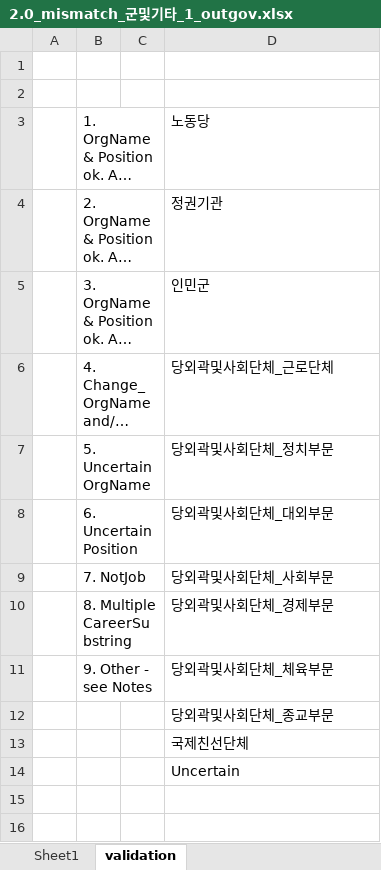
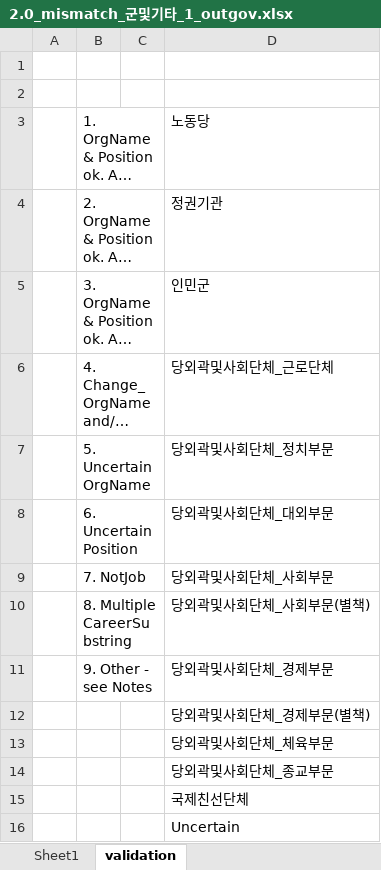
Before and after one commit to seouljake/nkelites, an Excel workbook: data/combined data/combined data - 1 cleaning/cleaning step 2 - career/2.7 orgtree position & rank/2.0_mismatch_군및기타_1_outgov.xlsx, sheet validation, drawn as a sheet; long unchanged cells end in …; values as stored, in another font and other column widths than the file's, no borders; the diff names each change by its address in the sheet, - before the commit and + after, or states it on an @@ line.

```diff
--- a/data/combined data/combined data - 1 cleaning/cleaning step 2 - career/2.7 orgtree position & rank/2.0_mismatch_군및기타_1_outgov.xlsx (sheet validation)
+++ b/data/combined data/combined data - 1 cleaning/cleaning step 2 - career/2.7 orgtree position & rank/2.0_mismatch_군및기타_1_outgov.xlsx (sheet validation)
-D10: 당외곽및사회단체_경제부문
+D10: 당외곽및사회단체_사회부문(별책)
-D11: 당외곽및사회단체_체육부문
+D11: 당외곽및사회단체_경제부문
+row 12:  |  |  | 당외곽및사회단체_경제부문(별책)
+row 13:  |  |  | 당외곽및사회단체_체육부문
```
Also changed, not shown: sheet Sheet1, data/combined data/combined data - 1 cleaning/cleaning step 2 - career/2.7 orgtree position & rank/1.0 orgtree_position_rank.xlsx.
